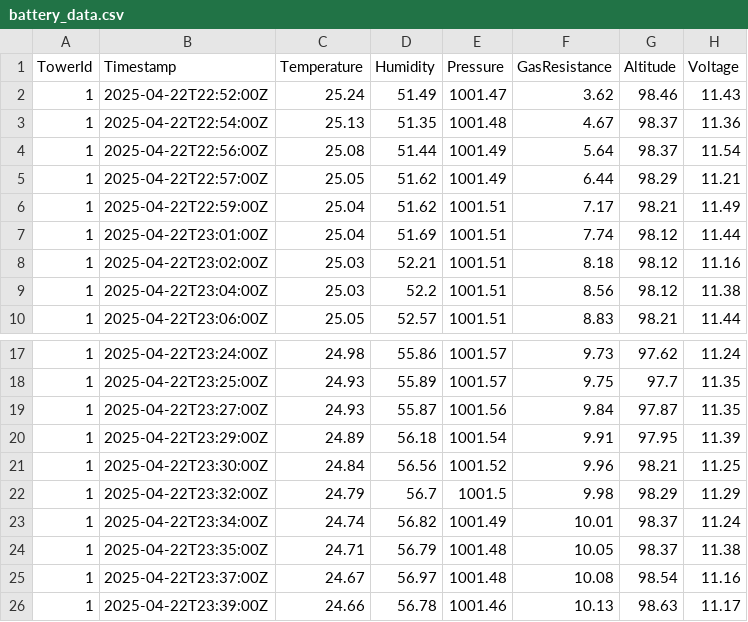
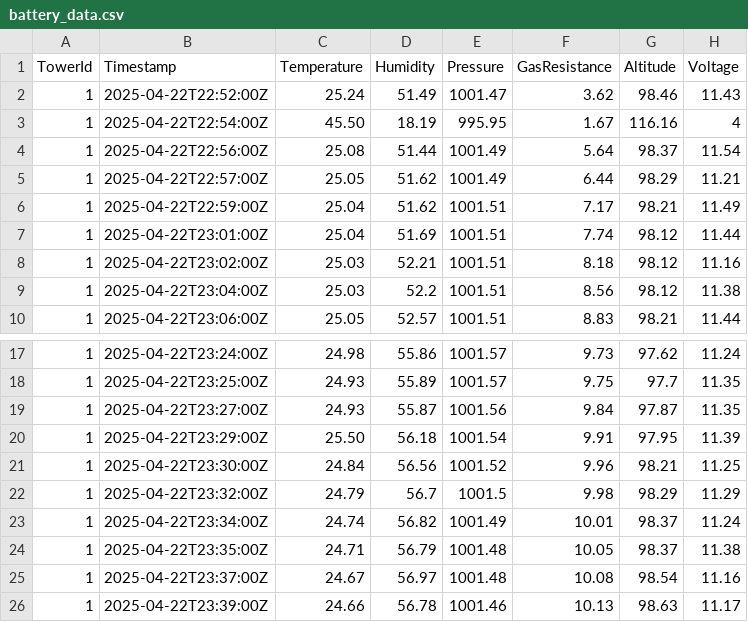
Before and after one commit to Mahek724/NexGen-IoT-Solutions, a CSV file: backend/data/battery_data.csv, drawn as a sheet; only a part is shown, gaps mark what is left out.

Commit message:
battery_alert

```diff
--- a/backend/data/battery_data.csv
+++ b/backend/data/battery_data.csv
@@ -2,3 +2,3 @@ TowerId,Timestamp,Temperature,Humidity,Pressure,GasResistance,Altitude,Voltage
 1,2025-04-22T22:52:00Z,25.24,51.49,1001.47,3.62,98.46,11.43
-1,2025-04-22T22:54:00Z,25.13,51.35,1001.48,4.67,98.37,11.36
+1,2025-04-22T22:54:00Z,45.50,18.19,995.95,1.67,116.16,4
 1,2025-04-22T22:56:00Z,25.08,51.44,1001.49,5.64,98.37,11.54
@@ -19,3 +19,3 @@ TowerId,Timestamp,Temperature,Humidity,Pressure,GasResistance,Altitude,Voltage
 1,2025-04-22T23:27:00Z,24.93,55.87,1001.56,9.84,97.87,11.35
-1,2025-04-22T23:29:00Z,24.89,56.18,1001.54,9.91,97.95,11.39
+1,2025-04-22T23:29:00Z,25.50,56.18,1001.54,9.91,97.95,11.39
 1,2025-04-22T23:30:00Z,24.84,56.56,1001.52,9.96,98.21,11.25
```
Also changed, not shown: 17 other files.
